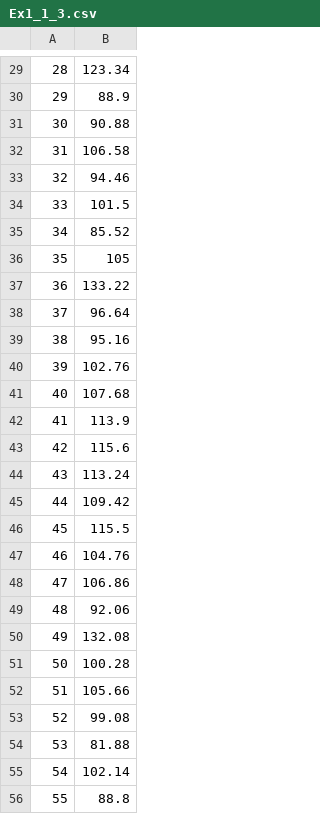
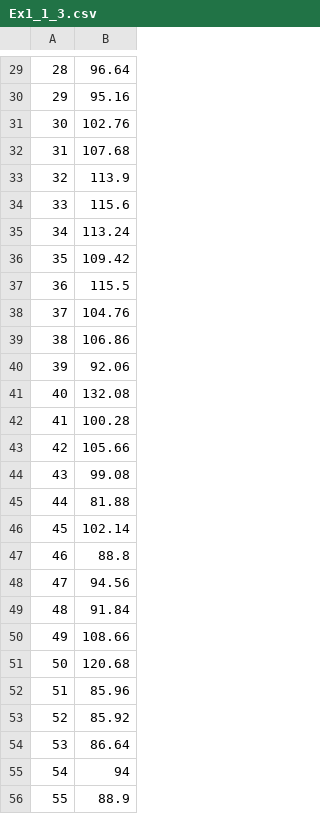
Before and after one commit to YggdrasilUrthr/NSL, a CSV file: Lab1/CSV/Ex1_1_3.csv, drawn as a sheet; only a part is shown, gaps mark what is left out; the diff covers the shown part only.

```diff
--- a/Lab1/CSV/Ex1_1_3.csv
+++ b/Lab1/CSV/Ex1_1_3.csv
@@ -29,28 +29,28 @@
-28,123.34
-29,88.9
-30,90.88
-31,106.58
-32,94.46
-33,101.5
-34,85.52
-35,105
-36,133.22
-37,96.64
-38,95.16
-39,102.76
-40,107.68
-41,113.9
-42,115.6
-43,113.24
-44,109.42
-45,115.5
-46,104.76
-47,106.86
-48,92.06
-49,132.08
-50,100.28
-51,105.66
-52,99.08
-53,81.88
-54,102.14
-55,88.8
+28,96.64
+29,95.16
+30,102.76
+31,107.68
+32,113.9
+33,115.6
+34,113.24
+35,109.42
+36,115.5
+37,104.76
+38,106.86
+39,92.06
+40,132.08
+41,100.28
+42,105.66
+43,99.08
+44,81.88
+45,102.14
+46,88.8
+47,94.56
+48,91.84
+49,108.66
+50,120.68
+51,85.96
+52,85.92
+53,86.64
+54,94
+55,88.9
```
Also changed, not shown: 72 edited cells elsewhere in this file, Lab1/CSV/Ex1_1_1.csv, Lab1/CSV/Ex1_1_2.csv, 25 other files.
